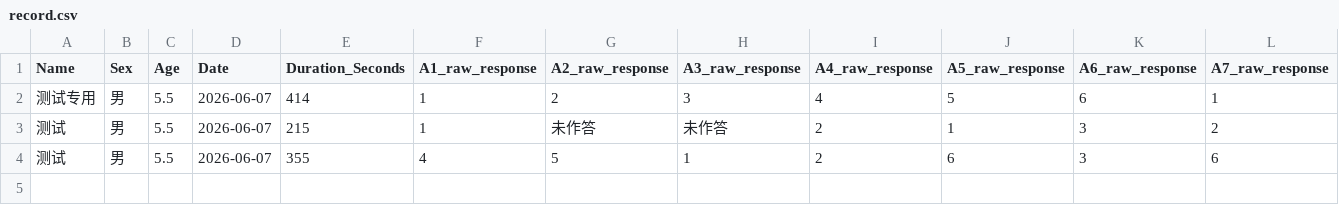
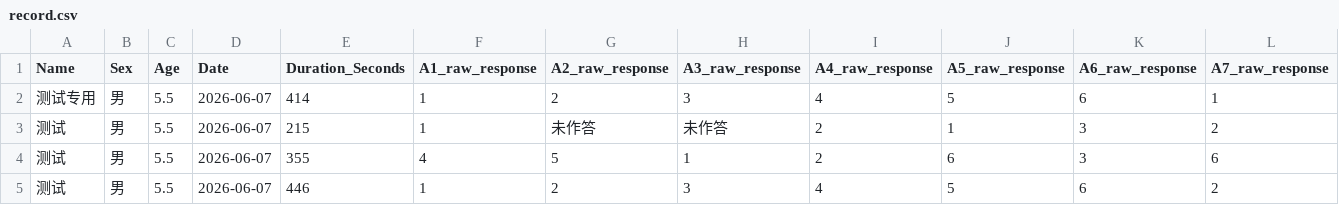
Before and after one commit to lianglixia1234/IQ-Test-and-Report, a CSV file: record.csv, drawn as a sheet; only a part is shown; rows hold the shown columns only; the diff names each change by its address in the sheet, - before the commit and + after, or states it on an @@ line.

Commit message:
Add IQ result

```diff
--- a/record.csv
+++ b/record.csv
+row 5: 测试 | 男 | 5.5 | 2026-06-07 | 446 | 1 | 2 | 3 | 4 | 5 | 6 | 2
```
